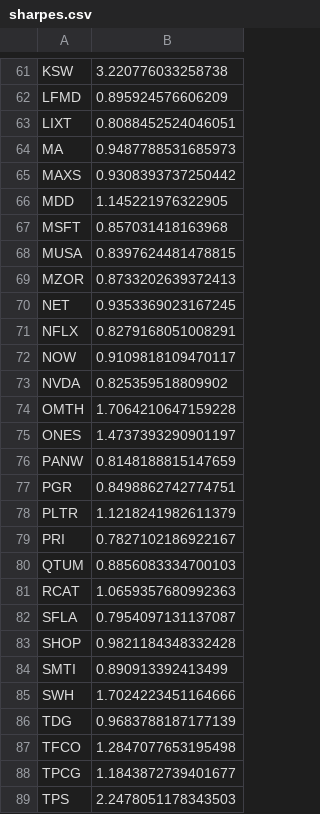
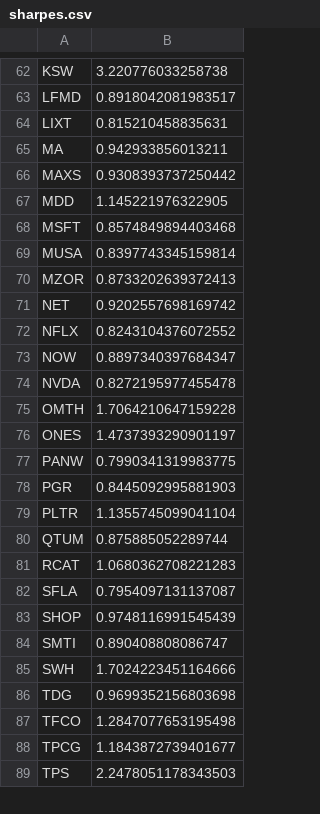
Before and after one commit to damiansp/marketModeling, a CSV file: daily/data/sharpes.csv, drawn as a sheet; only a part is shown, gaps mark what is left out; removed rows and columns are numbered as before the commit, all else as after; the diff covers the shown part only; the diff names each change by its address in the sheet, - before the commit and + after, or states it on an @@ line.

```diff
--- a/daily/data/sharpes.csv
+++ b/daily/data/sharpes.csv
-B63: 0.895924576606209
+B63: 0.8918042081983517
-B64: 0.8088452524046051
+B64: 0.815210458835631
-B65: 0.9487788531685973
+B65: 0.942933856013211
-B68: 0.857031418163968
+B68: 0.8574849894403468
-B69: 0.8397624481478815
+B69: 0.8397743345159814
-B71: 0.9353369023167245
+B71: 0.9202557698169742
-B72: 0.8279168051008291
+B72: 0.8243104376072552
-B73: 0.9109818109470117
+B73: 0.8897340397684347
-B74: 0.825359518809902
+B74: 0.8272195977455478
-B77: 0.8148188815147659
+B77: 0.7990341319983775
-B78: 0.8498862742774751
+B78: 0.8445092995881903
-B79: 1.1218241982611379
+B79: 1.1355745099041104
-row 79: PRI | 0.7827102186922167
-B80: 0.8856083334700103
+B80: 0.875885052289744
-B81: 1.0659357680992363
+B81: 1.0680362708221283
-B83: 0.9821184348332428
+B83: 0.9748116991545439
-B84: 0.890913392413499
+B84: 0.890408808086747
-B86: 0.9683788187177139
+B86: 0.9699352156803698
```
Also changed, not shown: 1 added row and 40 edited cells elsewhere in this file, daily/data/stock_metrics.csv, daily/data/transactions.csv, 18 other files.
